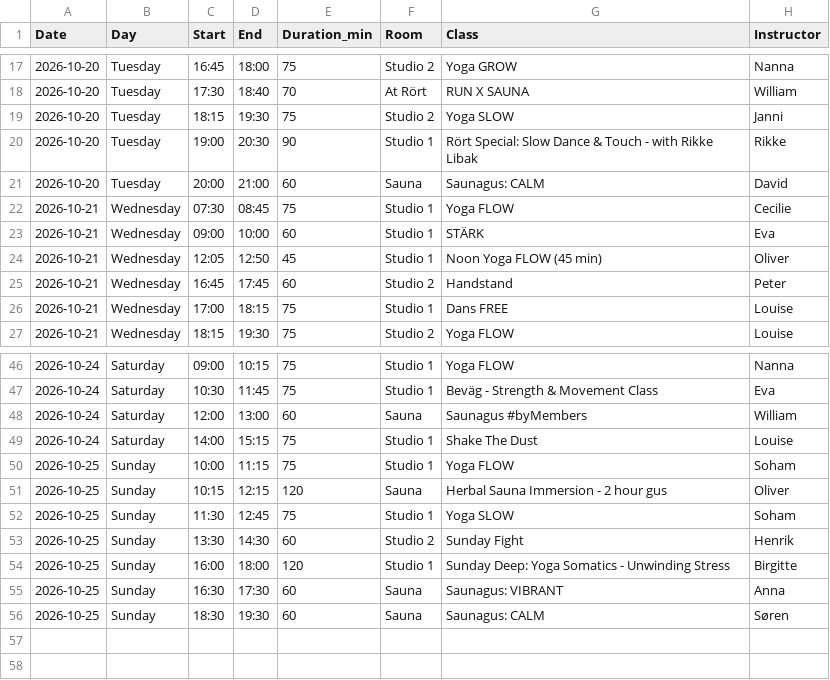
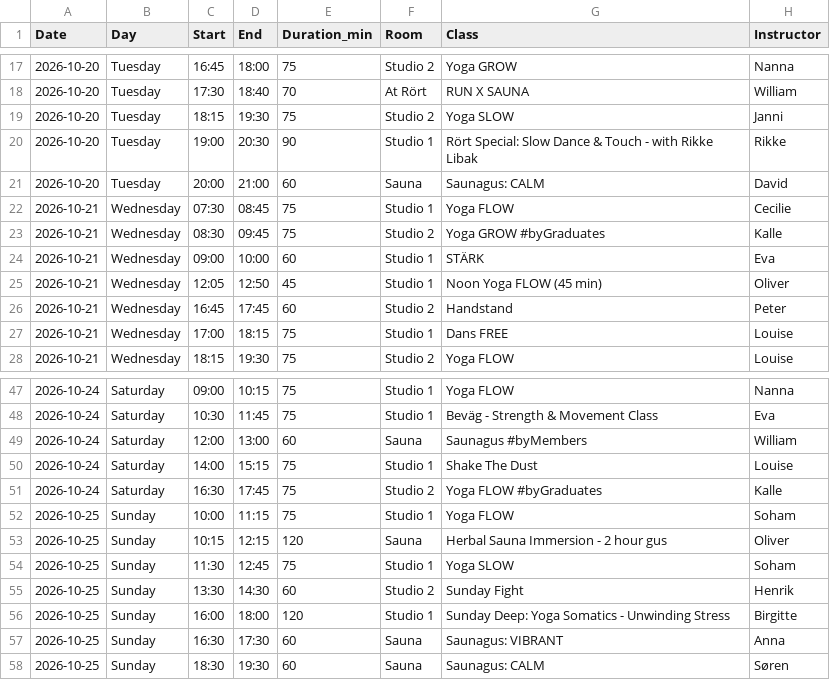
Before and after one commit to FreddyAngelo/rort-calendar, a CSV file: data/rort_schedule_week4.csv, drawn as a sheet; only a part is shown, gaps mark what is left out; the diff names each change by its address in the sheet, - before the commit and + after, or states it on an @@ line.

```diff
--- a/data/rort_schedule_week4.csv
+++ b/data/rort_schedule_week4.csv
+row 23: 2026-10-21 | Wednesday | 08:30 | 09:45 | 75 | Studio 2 | Yoga GROW #byGraduates | Kalle
+row 51: 2026-10-24 | Saturday | 16:30 | 17:45 | 75 | Studio 2 | Yoga FLOW #byGraduates | Kalle
```
Also changed, not shown: data/rort_schedule_week2.csv, data/rort_schedule_week3.csv, 1 other file.
